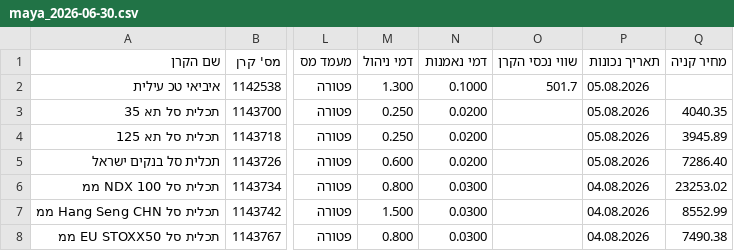
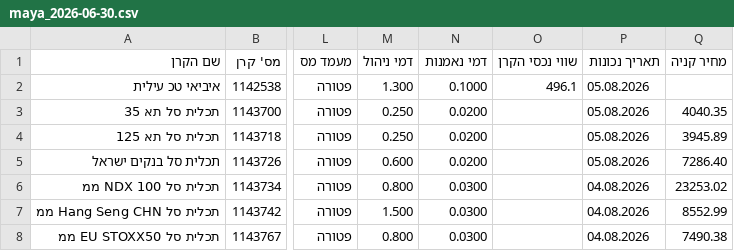
Before and after one commit to netagav/funds-dashboard, a CSV file: data/maya/maya_2026-06-30.csv, drawn as a sheet; only a part is shown, gaps mark what is left out; the diff names each change by its address in the sheet, - before the commit and + after, or states it on an @@ line.

Commit message:
Monthly update: Maya snapshot + reconciliation

```diff
--- a/data/maya/maya_2026-06-30.csv
+++ b/data/maya/maya_2026-06-30.csv
-O2 (שווי נכסי הקרן): 501.7
+O2 (שווי נכסי הקרן): 496.1
```
